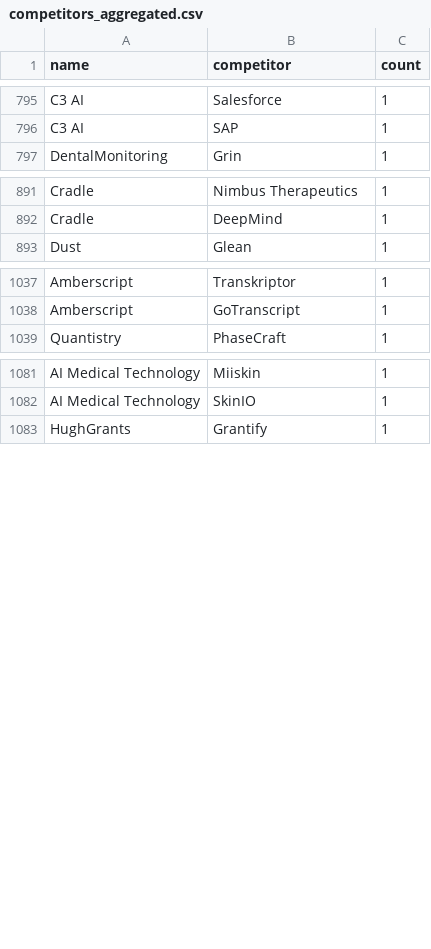
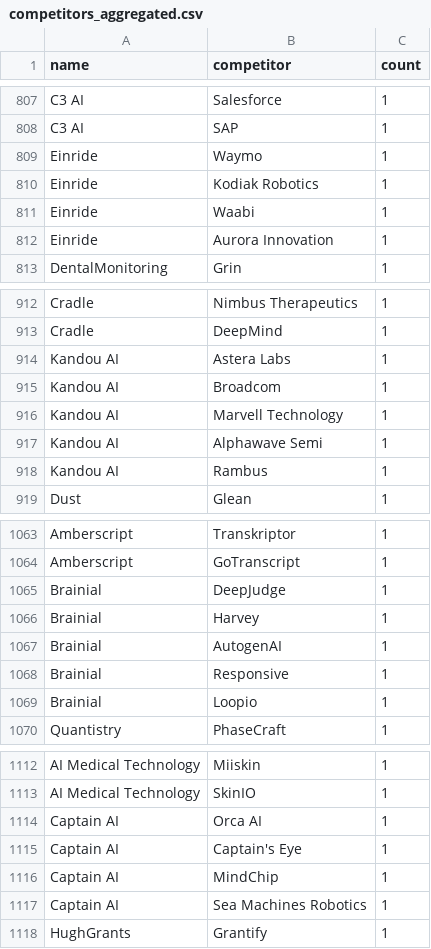
Before and after one commit to BenaventC/AInetworks, a CSV file: analyses/exports/competitors_aggregated.csv, drawn as a sheet; only a part is shown, gaps mark what is left out; the diff covers the shown part only; the diff names each change by its address in the sheet, - before the commit and + after, or states it on an @@ line.

```diff
--- a/analyses/exports/competitors_aggregated.csv
+++ b/analyses/exports/competitors_aggregated.csv
+row 809: Einride | Waymo | 1
+row 810: Einride | Kodiak Robotics | 1
+row 811: Einride | Waabi | 1
+row 812: Einride | Aurora Innovation | 1
+row 914: Kandou AI | Astera Labs | 1
+row 915: Kandou AI | Broadcom | 1
+row 916: Kandou AI | Marvell Technology | 1
+row 917: Kandou AI | Alphawave Semi | 1
+row 918: Kandou AI | Rambus | 1
+row 1065: Brainial | DeepJudge | 1
+row 1066: Brainial | Harvey | 1
+row 1067: Brainial | AutogenAI | 1
+row 1068: Brainial | Responsive | 1
+row 1069: Brainial | Loopio | 1
+row 1114: Captain AI | Orca AI | 1
+row 1115: Captain AI | Captain's Eye | 1
+row 1116: Captain AI | MindChip | 1
+row 1117: Captain AI | Sea Machines Robotics | 1
```
Also changed, not shown: 17 added rows elsewhere in this file, analyses/exports/communities_kmeans_2d.csv, analyses/exports/community_labels_short.csv, 14 other files.
